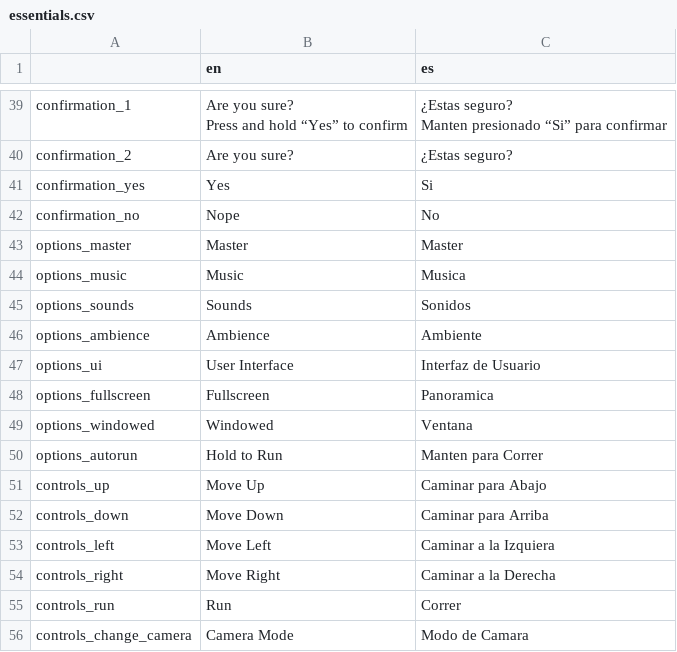
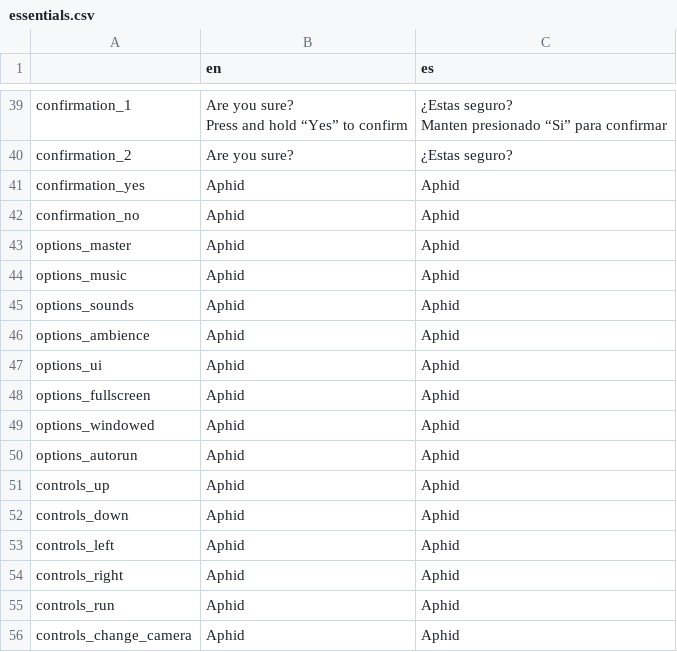
Before and after one commit to NeverEverTM/Aphid-Festival-Resort, a CSV file: databases/translations/essentials.csv, drawn as a sheet; only a part is shown, gaps mark what is left out; the diff covers the shown part only.

```diff
--- a/databases/translations/essentials.csv
+++ b/databases/translations/essentials.csv
@@ -50,17 +50,17 @@ Manten presionado “Si” para confirmar"
 confirmation_2,Are you sure?,¿Estas seguro?
-confirmation_yes,Yes,Si
-confirmation_no,Nope,No
-options_master,Master,Master
-options_music,Music,Musica
-options_sounds,Sounds,Sonidos
-options_ambience,Ambience,Ambiente
-options_ui,User Interface,Interfaz de Usuario
-options_fullscreen,Fullscreen,Panoramica
-options_windowed,Windowed,Ventana
-options_autorun,Hold to Run,Manten para Correr
-controls_up,Move Up,Caminar para Abajo
-controls_down,Move Down,Caminar para Arriba
-controls_left,Move Left,Caminar a la Izquiera
-controls_right,Move Right,Caminar a la Derecha
-controls_run,Run,Correr
-controls_change_camera,Camera Mode,Modo de Camara
+confirmation_yes,Aphid,Aphid
+confirmation_no,Aphid,Aphid
+options_master,Aphid,Aphid
+options_music,Aphid,Aphid
+options_sounds,Aphid,Aphid
+options_ambience,Aphid,Aphid
+options_ui,Aphid,Aphid
+options_fullscreen,Aphid,Aphid
+options_windowed,Aphid,Aphid
+options_autorun,Aphid,Aphid
+controls_up,Aphid,Aphid
+controls_down,Aphid,Aphid
+controls_left,Aphid,Aphid
+controls_right,Aphid,Aphid
+controls_run,Aphid,Aphid
+controls_change_camera,Aphid,Aphid
```
Also changed, not shown: 69 edited cells elsewhere in this file, 19 other files.
